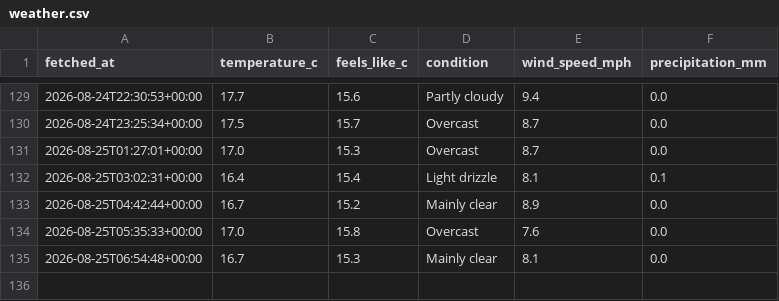
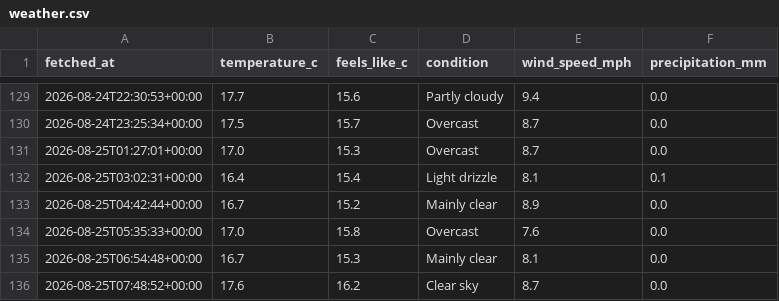
Before and after one commit to Chessel85/WhatsOn, a CSV file: data/history/weather.csv, drawn as a sheet; only a part is shown, gaps mark what is left out; the diff names each change by its address in the sheet, - before the commit and + after, or states it on an @@ line.

```diff
--- a/data/history/weather.csv
+++ b/data/history/weather.csv
+row 136: 2026-08-25T07:48:52+00:00 | 17.6 | 16.2 | Clear sky | 8.7 | 0.0
```
Also changed, not shown: 1 other file.
